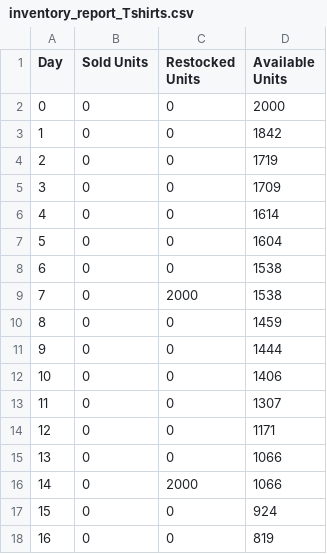
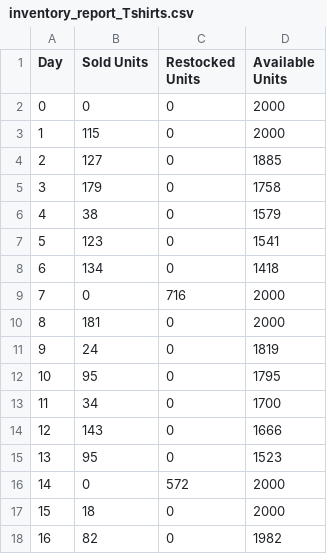
Before and after one commit to laurrennamber/trikommerce_project, a CSV file: inventory_report_Tshirts.csv, drawn as a sheet; only a part is shown; the diff covers the shown part only.

Commit message:
attempting to fix the problem of my available units - sold items being one iteration out of sync

```diff
--- a/inventory_report_Tshirts.csv
+++ b/inventory_report_Tshirts.csv
@@ -2,17 +2,17 @@ Day,Sold Units,Restocked Units,Available Units
 0,0,0,2000
-1,0,0,1842
-2,0,0,1719
-3,0,0,1709
-4,0,0,1614
-5,0,0,1604
-6,0,0,1538
-7,0,2000,1538
-8,0,0,1459
-9,0,0,1444
-10,0,0,1406
-11,0,0,1307
-12,0,0,1171
-13,0,0,1066
-14,0,2000,1066
-15,0,0,924
-16,0,0,819
+1,115,0,2000
+2,127,0,1885
+3,179,0,1758
+4,38,0,1579
+5,123,0,1541
+6,134,0,1418
+7,0,716,2000
+8,181,0,2000
+9,24,0,1819
+10,95,0,1795
+11,34,0,1700
+12,143,0,1666
+13,95,0,1523
+14,0,572,2000
+15,18,0,2000
+16,82,0,1982
```
Also changed, not shown: 66 edited cells elsewhere in this file, 3 other files.
